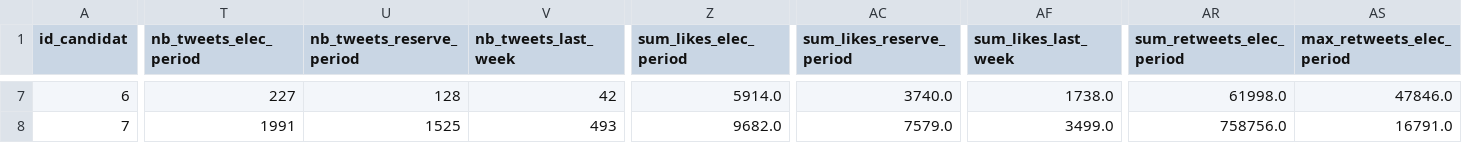
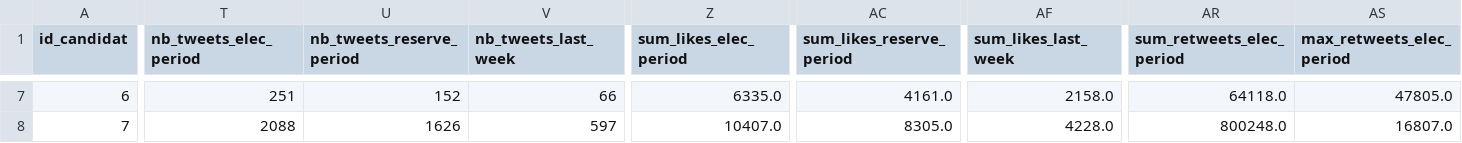
Before and after one commit to Antoine101/ElecTweets, a CSV file: data/dataframe_to_use.csv, drawn as a sheet; only a part is shown, gaps mark what is left out; the diff covers the shown part only; the diff names each change by its address in the sheet, - before the commit and + after, or states it on an @@ line.

```diff
--- a/data/dataframe_to_use.csv
+++ b/data/dataframe_to_use.csv
-T7 (nb_tweets_elec_period): 227
+T7 (nb_tweets_elec_period): 251
-U7 (nb_tweets_reserve_period): 128
+U7 (nb_tweets_reserve_period): 152
-V7 (nb_tweets_last_week): 42
+V7 (nb_tweets_last_week): 66
-Z7 (sum_likes_elec_period): 5914.0
+Z7 (sum_likes_elec_period): 6335.0
-AC7 (sum_likes_reserve_period): 3740.0
+AC7 (sum_likes_reserve_period): 4161.0
-AF7 (sum_likes_last_week): 1738.0
+AF7 (sum_likes_last_week): 2158.0
-AR7 (sum_retweets_elec_period): 61998.0
+AR7 (sum_retweets_elec_period): 64118.0
-AS7 (max_retweets_elec_period): 47846.0
+AS7 (max_retweets_elec_period): 47805.0
-T8 (nb_tweets_elec_period): 1991
+T8 (nb_tweets_elec_period): 2088
-U8 (nb_tweets_reserve_period): 1525
+U8 (nb_tweets_reserve_period): 1626
-V8 (nb_tweets_last_week): 493
+V8 (nb_tweets_last_week): 597
-Z8 (sum_likes_elec_period): 9682.0
+Z8 (sum_likes_elec_period): 10407.0
-AC8 (sum_likes_reserve_period): 7579.0
+AC8 (sum_likes_reserve_period): 8305.0
-AF8 (sum_likes_last_week): 3499.0
+AF8 (sum_likes_last_week): 4228.0
-AR8 (sum_retweets_elec_period): 758756.0
+AR8 (sum_retweets_elec_period): 800248.0
-AS8 (max_retweets_elec_period): 16791.0
+AS8 (max_retweets_elec_period): 16807.0
```
Also changed, not shown: 133 edited cells elsewhere in this file.
